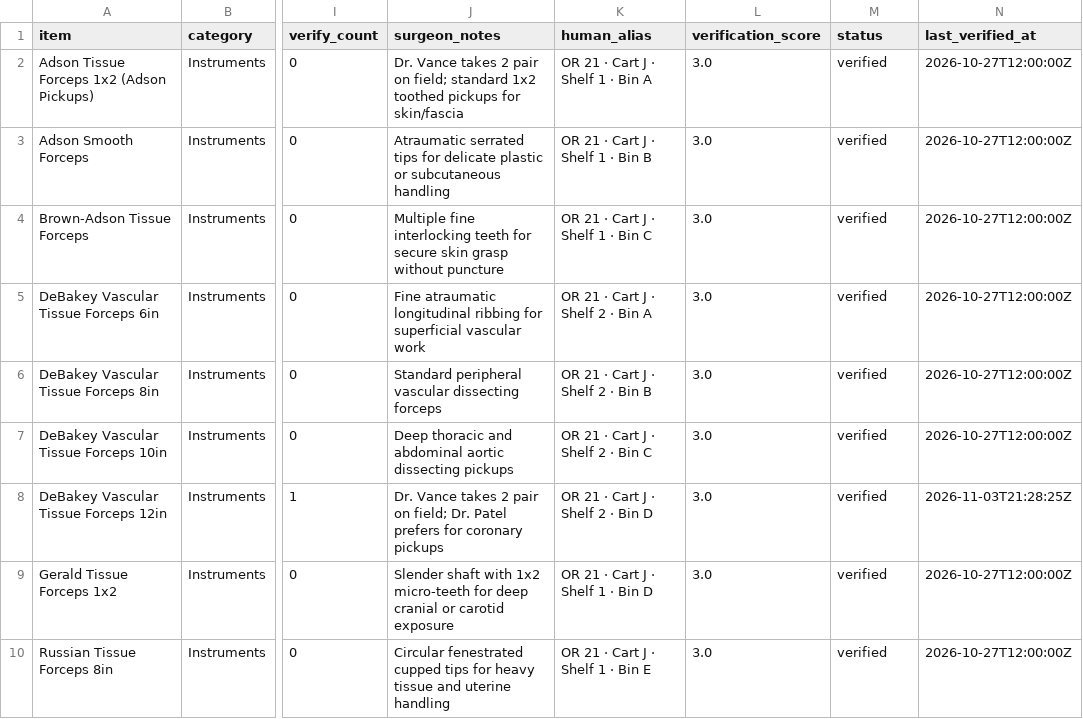
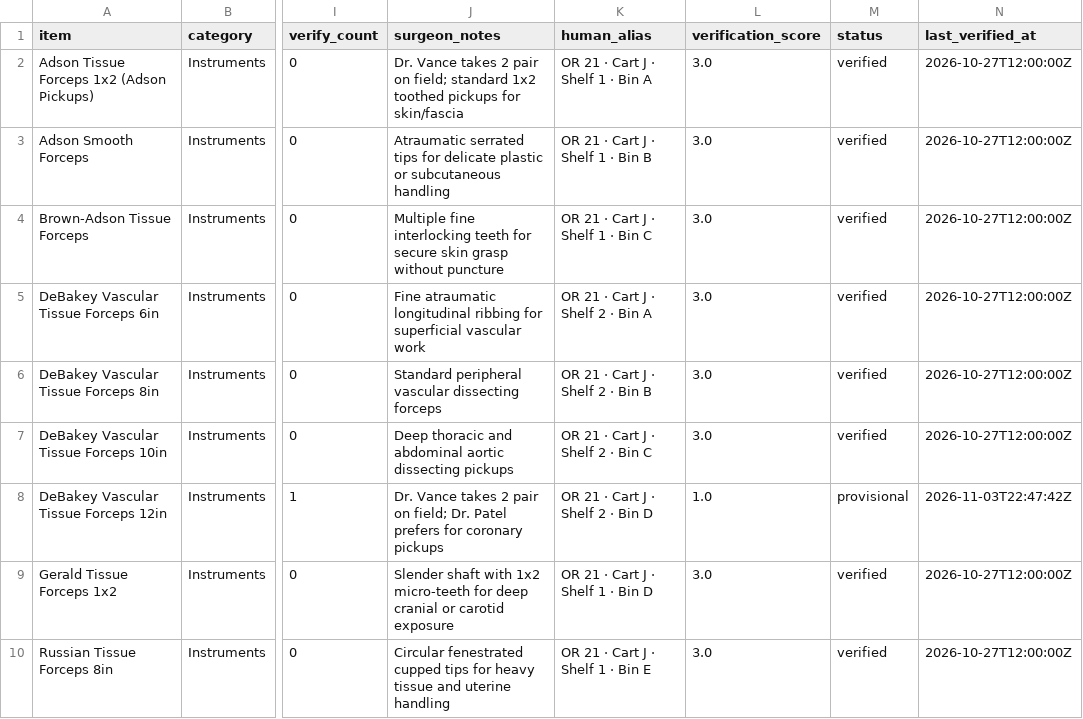
Before and after one commit to kogeki88/or-nav, a CSV file: hospitals/county_general/or/inventory.csv, drawn as a sheet; only a part is shown, gaps mark what is left out; the diff names each change by its address in the sheet, - before the commit and + after, or states it on an @@ line.

```diff
--- a/hospitals/county_general/or/inventory.csv
+++ b/hospitals/county_general/or/inventory.csv
-L8 (verification_score): 3.0
+L8 (verification_score): 1.0
-M8 (status): verified
+M8 (status): provisional
-N8 (last_verified_at): 2026-11-03T21:28:25Z
+N8 (last_verified_at): 2026-11-03T22:47:42Z
```
Also changed, not shown: hospitals/er_trauma/inventory.csv, hospitals/general_memorial_cvor/inventory.csv, 7 other files.
